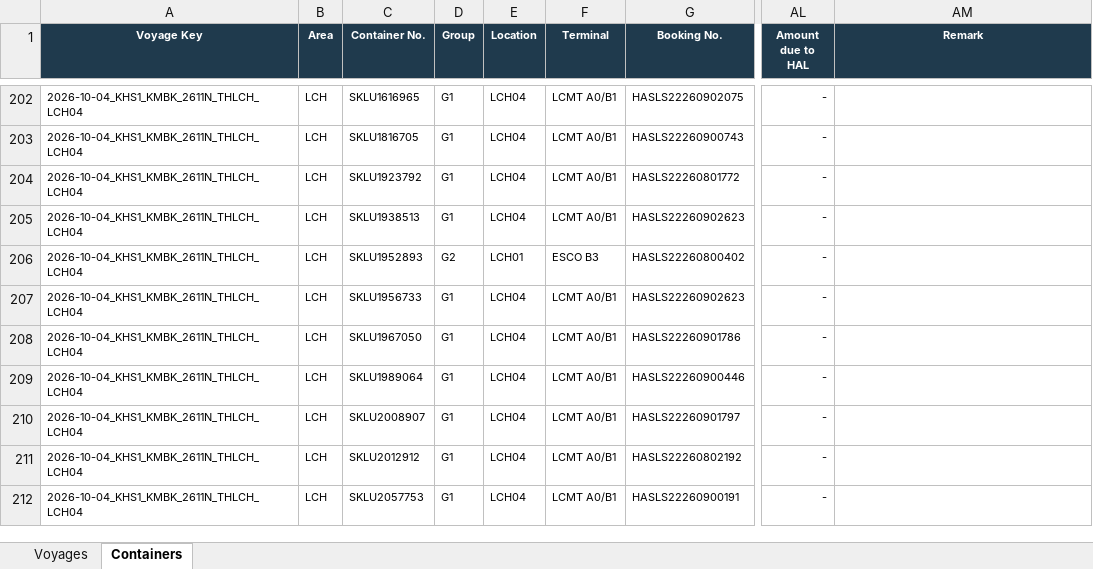
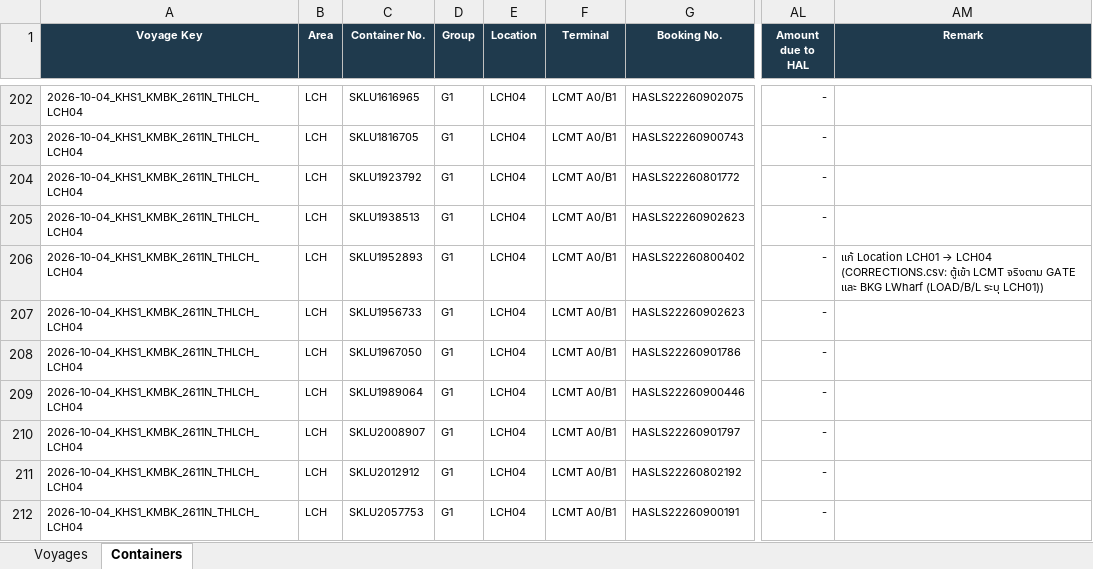
Before and after one commit to sirichai1265/hal-storage-calculator, an Excel workbook: DATABASE/STORAGE_DATABASE.xlsx, sheet Containers, drawn as a sheet; only a part is shown, gaps mark what is left out; values as stored, in another font and other column widths than the file's, no borders; the diff names each change by its address in the sheet, - before the commit and + after, or states it on an @@ line.

```diff
--- a/DATABASE/STORAGE_DATABASE.xlsx (sheet Containers)
+++ b/DATABASE/STORAGE_DATABASE.xlsx (sheet Containers)
-D206 (Group): G2
+D206 (Group): G1
-E206 (Location): LCH01
+E206 (Location): LCH04
-F206 (Terminal): ESCO B3
+F206 (Terminal): LCMT A0/B1
@@ AM206 (Remark): (empty) → แก้ Location LCH01 → LCH04 (CORRECTIONS.csv: ตู้เข้า LCMT จริงตาม GATE และ BKG LWharf (LOAD/B/L ระบุ LCH01)) @@
```
Also changed, not shown: sheet Voyages, VOYAGES/2026-10-04_KHS1_KMBK_2611N_THLCH_LCH04/2026-10-04_KHS1_KMBK_2611N_THLCH_LCH04.xlsx, 6 other files.
